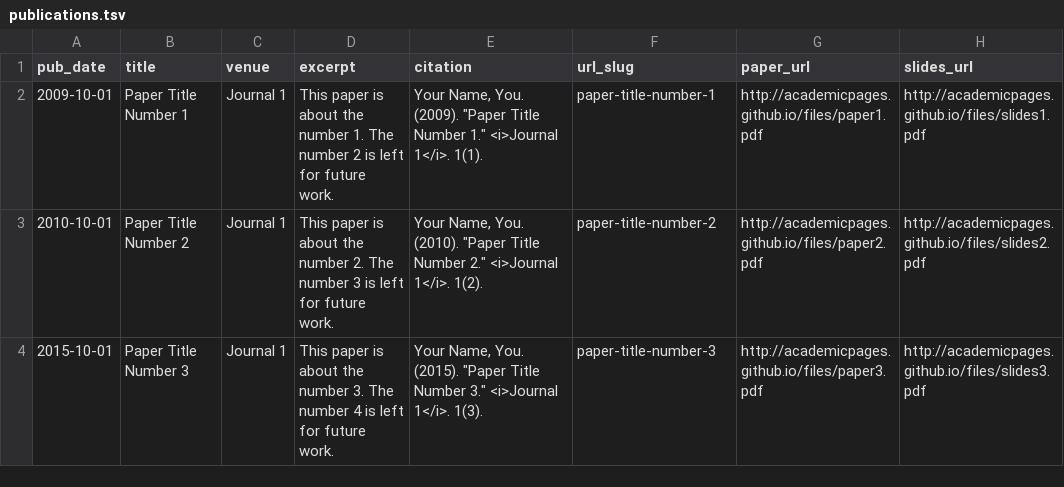
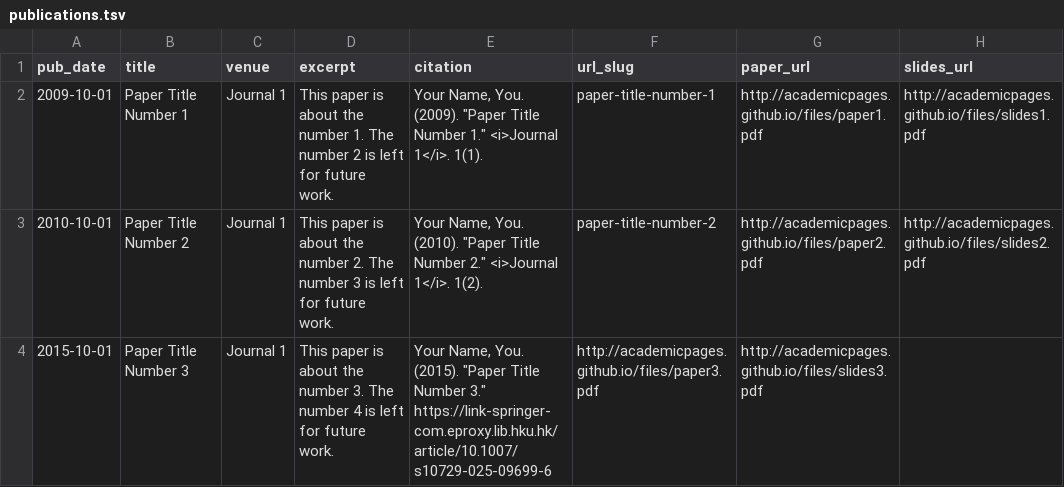
Before and after one commit to Qihao-Wu/bio, a TSV file: markdown_generator/publications.tsv, drawn as a sheet.

Commit message:
Update publications.tsv

```diff
--- a/markdown_generator/publications.tsv
+++ b/markdown_generator/publications.tsv
@@ -3,2 +3,2 @@ pub_date	title	venue	excerpt	citation	url_slug	paper_url	slides_url
 2010-10-01	Paper Title Number 2	Journal 1	This paper is about the number 2. The number 3 is left for future work.	Your Name, You. (2010). "Paper Title Number 2." <i>Journal 1</i>. 1(2).	paper-title-number-2	http://academicpages.github.io/files/paper2.pdf	http://academicpages.github.io/files/slides2.pdf
-2015-10-01	Paper Title Number 3	Journal 1	This paper is about the number 3. The number 4 is left for future work.	Your Name, You. (2015). "Paper Title Number 3." <i>Journal 1</i>. 1(3).	paper-title-number-3	http://academicpages.github.io/files/paper3.pdf	http://academicpages.github.io/files/slides3.pdf
+2015-10-01	Paper Title Number 3	Journal 1	This paper is about the number 3. The number 4 is left for future work.	Your Name, You. (2015). "Paper Title Number 3." https://link-springer-com.eproxy.lib.hku.hk/article/10.1007/s10729-025-09699-6	http://academicpages.github.io/files/paper3.pdf	http://academicpages.github.io/files/slides3.pdf
```
